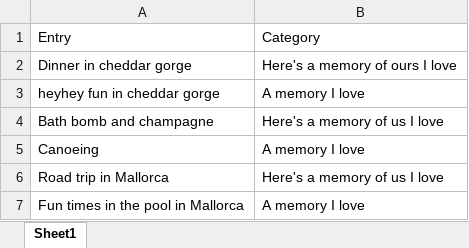
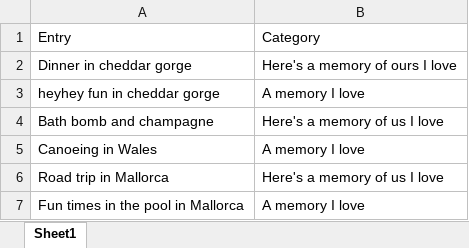
Before and after one commit to LeaB2409/leab2409.github.io, an Excel workbook: Lea.xlsx, sheet Sheet1, drawn as a sheet; only a part is shown; values as stored, in another font and other column widths than the file's, no borders; the diff names each change by its address in the sheet, - before the commit and + after, or states it on an @@ line.

```diff
--- a/Lea.xlsx (sheet Sheet1)
+++ b/Lea.xlsx (sheet Sheet1)
-A5: Canoeing
+A5: Canoeing in Wales
```
Also changed, not shown: 3 other files.
